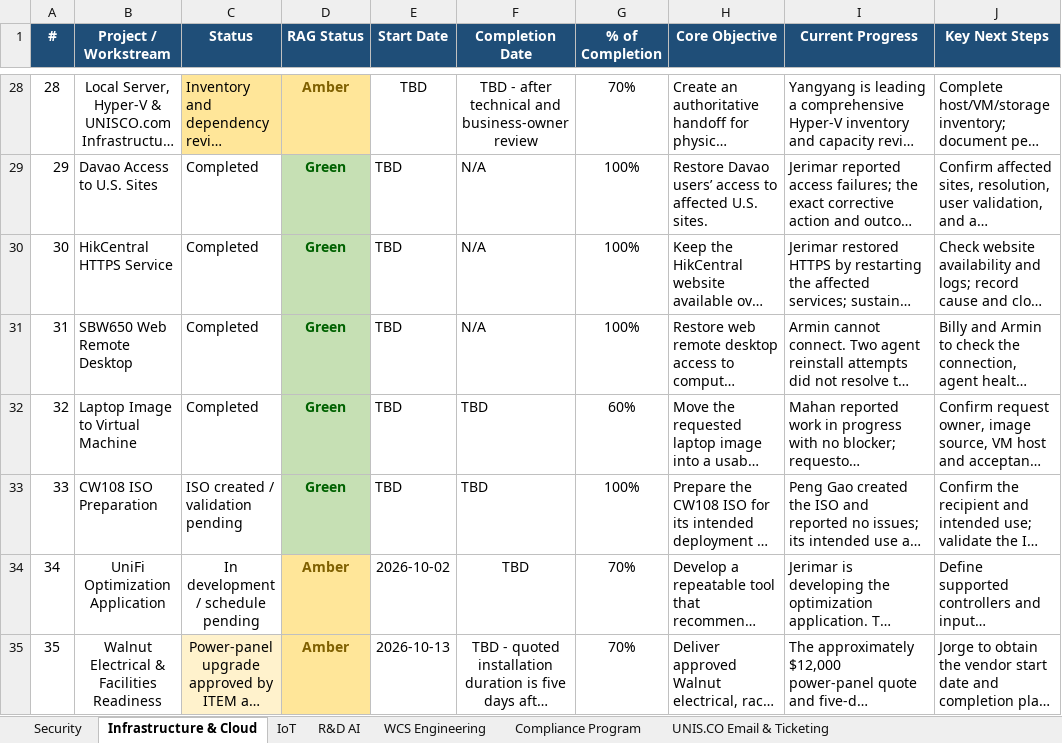
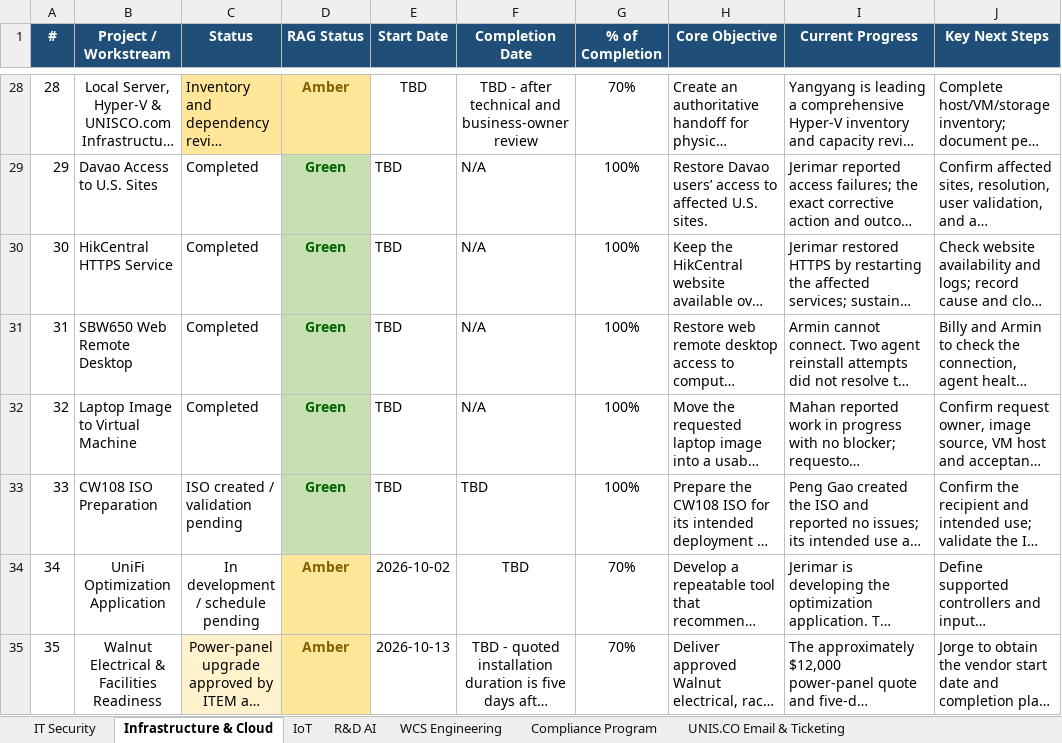
Before and after one commit to esaonc-ai/it-leadership-dashboard, an Excel workbook: Weekly_Leadership_Source_Workbook.xlsx, sheet Infrastructure & Cloud, drawn as a sheet; only a part is shown, gaps mark what is left out; long unchanged cells end in …; values as stored, in another font and other column widths than the file's, no borders; conditional formats and table styles not drawn; the diff names each change by its address in the sheet, - before the commit and + after, or states it on an @@ line.

Commit message:
Refresh third 18 October source revision with IT Security name and updated completion details

```diff
--- a/Weekly_Leadership_Source_Workbook.xlsx (sheet Infrastructure & Cloud)
+++ b/Weekly_Leadership_Source_Workbook.xlsx (sheet Infrastructure & Cloud)
-sheet tab: Security
+sheet tab: IT Security
-F32 (Completion Date): TBD
+F32 (Completion Date): N/A
-G32 (% of Completion): 60%
+G32 (% of Completion): 100%
```
Also changed, not shown: sheet IT Security, 7 other files.
